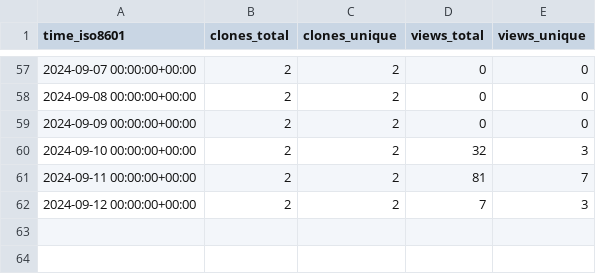
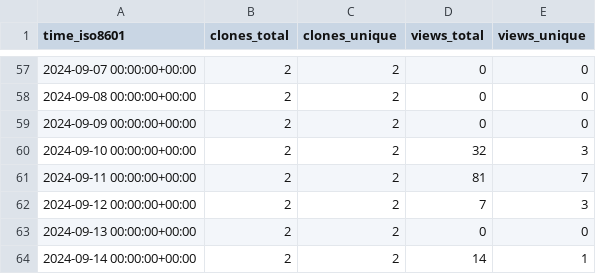
Before and after one commit to CDCgov/ocio-wsl, a CSV file: cdcent/ocio-wsl/ghrs-data/views_clones_aggregate.csv, drawn as a sheet; only a part is shown, gaps mark what is left out.

```diff
--- a/cdcent/ocio-wsl/ghrs-data/views_clones_aggregate.csv
+++ b/cdcent/ocio-wsl/ghrs-data/views_clones_aggregate.csv
@@ -62 +62,3 @@ time_iso8601,clones_total,clones_unique,views_total,views_unique
 2024-09-12 00:00:00+00:00,2,2,7,3
+2024-09-13 00:00:00+00:00,2,2,0,0
+2024-09-14 00:00:00+00:00,2,2,14,1
```
Also changed, not shown: 1 other file.
